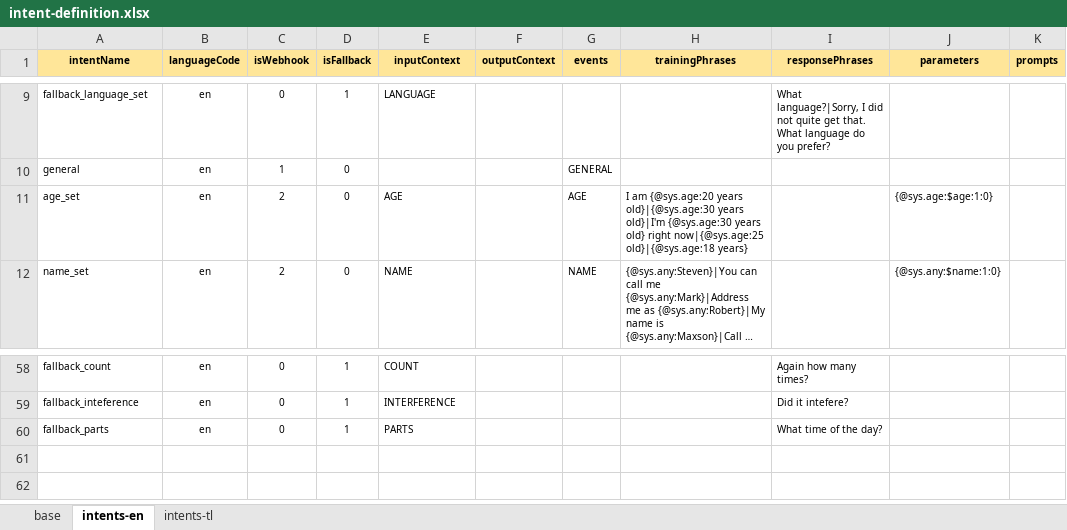
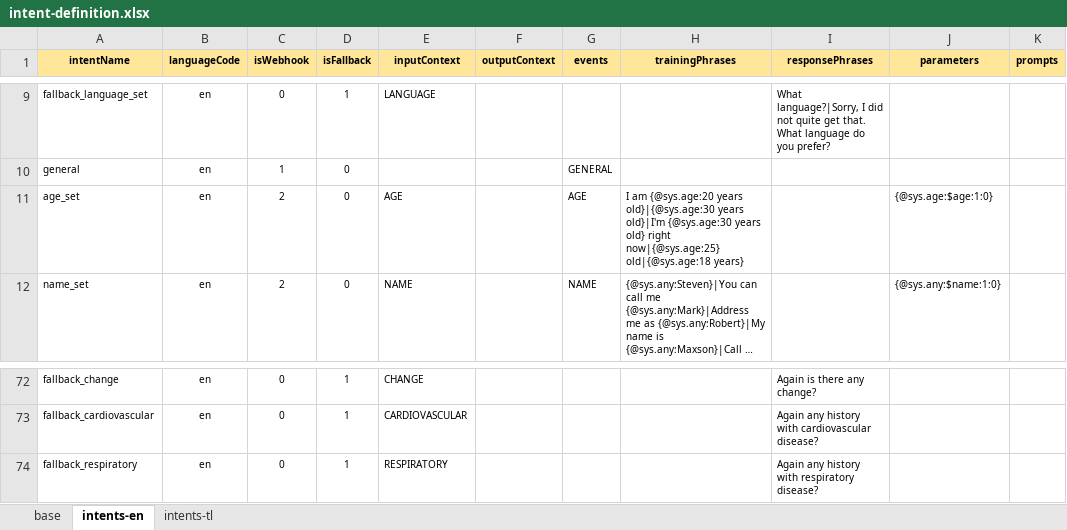
Before and after one commit to stevencastro31/Symptom-Checker-Chatbot, an Excel workbook: intent-definition.xlsx, sheet intents-en, drawn as a sheet; only a part is shown, gaps mark what is left out; long unchanged cells end in …; values as stored, in another font and other column widths than the file's, no borders; addresses are those after the commit; the diff covers the shown part only; the diff names each change by its address in the sheet, - before the commit and + after, or states it on an @@ line.

Commit message:
Complete Symptom Property Intents

```diff
--- a/intent-definition.xlsx (sheet intents-en)
+++ b/intent-definition.xlsx (sheet intents-en)
-H11 (trainingPhrases): …old} right now|{@sys.age:25 old}|{@sys.age:18 years}
+H11 (trainingPhrases): …old} right now|{@sys.age:25} old|{@sys.age:18 years}
-A72 (intentName): fallback_count
+A72 (intentName): fallback_change
-E72 (inputContext): COUNT
+E72 (inputContext): CHANGE
-I72 (responsePhrases): Again how many times?
+I72 (responsePhrases): Again is there any change?
-A73 (intentName): fallback_inteference
+A73 (intentName): fallback_cardiovascular
-E73 (inputContext): INTERFERENCE
+E73 (inputContext): CARDIOVASCULAR
-I73 (responsePhrases): Did it intefere?
+I73 (responsePhrases): Again any history with cardiovascular disease?
-A74 (intentName): fallback_parts
+A74 (intentName): fallback_respiratory
-E74 (inputContext): PARTS
+E74 (inputContext): RESPIRATORY
-I74 (responsePhrases): What time of the day?
+I74 (responsePhrases): Again any history with respiratory disease?
```
Also changed, not shown: 14 added rows and 14 moved rows elsewhere in this sheet, 5 other files.
